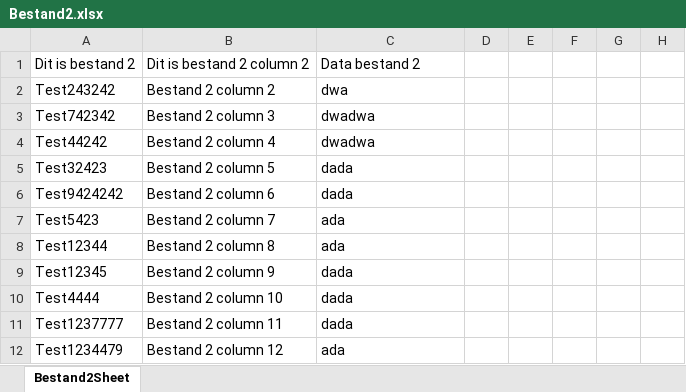
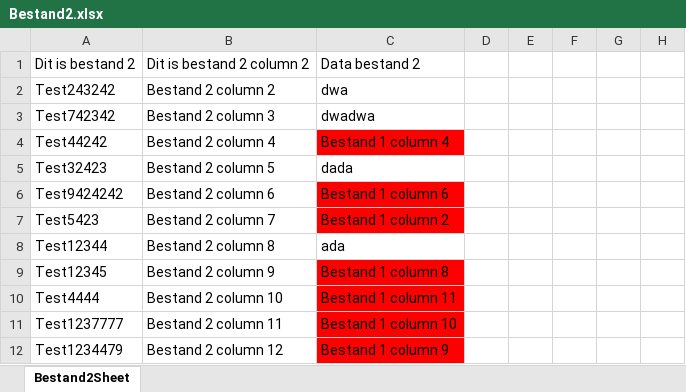
Before and after one commit to timdeplatvis111/ExcelSplitter, an Excel workbook: files/Admin/Bestand2.xlsx, sheet Bestand2Sheet, drawn as a sheet; only a part is shown; values as stored, in another font and other column widths than the file's, no borders; the diff names each change by its address in the sheet, - before the commit and + after, or states it on an @@ line.

```diff
--- a/files/Admin/Bestand2.xlsx (sheet Bestand2Sheet)
+++ b/files/Admin/Bestand2.xlsx (sheet Bestand2Sheet)
-C4: dwadwa
+C4: Bestand 1 column 4
-C4 fill: none
+C4 fill: #FF0000
-C6: dada
+C6: Bestand 1 column 6
-C6:C7 fill: none
+C6:C7 fill: #FF0000
-C7: ada
+C7: Bestand 1 column 2
-C9: dada
+C9: Bestand 1 column 8
-C9:C12 fill: none
+C9:C12 fill: #FF0000
-C10: dada
+C10: Bestand 1 column 11
-C11: dada
+C11: Bestand 1 column 10
-C12: ada
+C12: Bestand 1 column 9
```
Also changed, not shown: files/Admin/Bestand1.xlsx, files/Admin/converted/Bestand2.xlsx, 16 other files.
